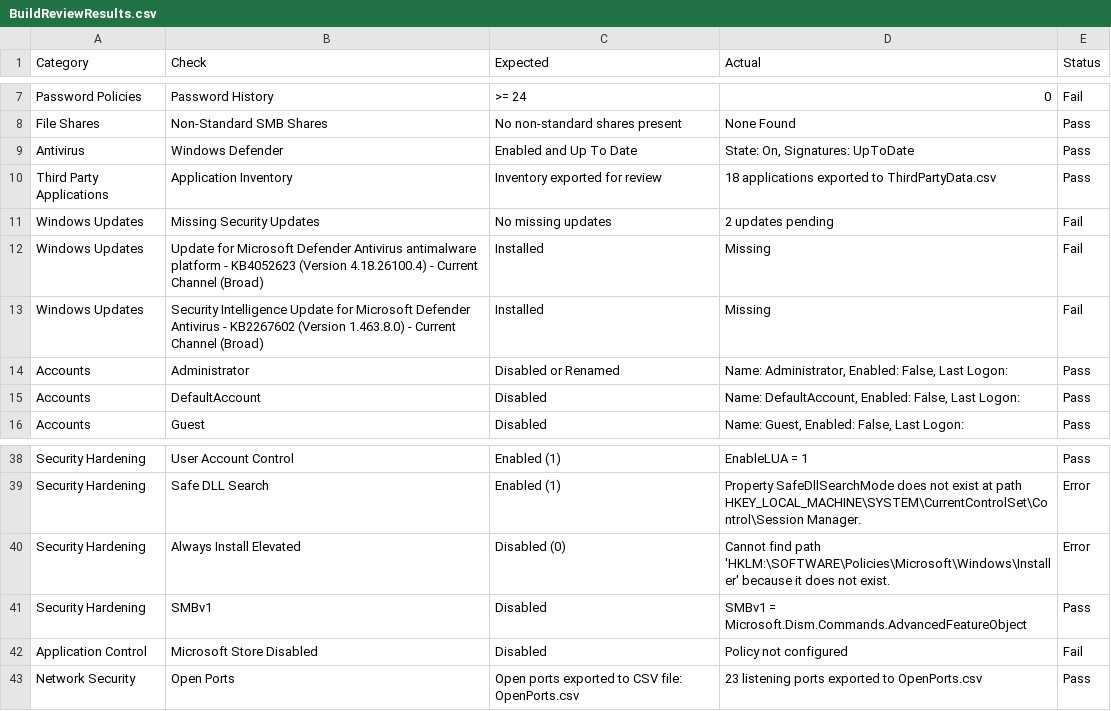
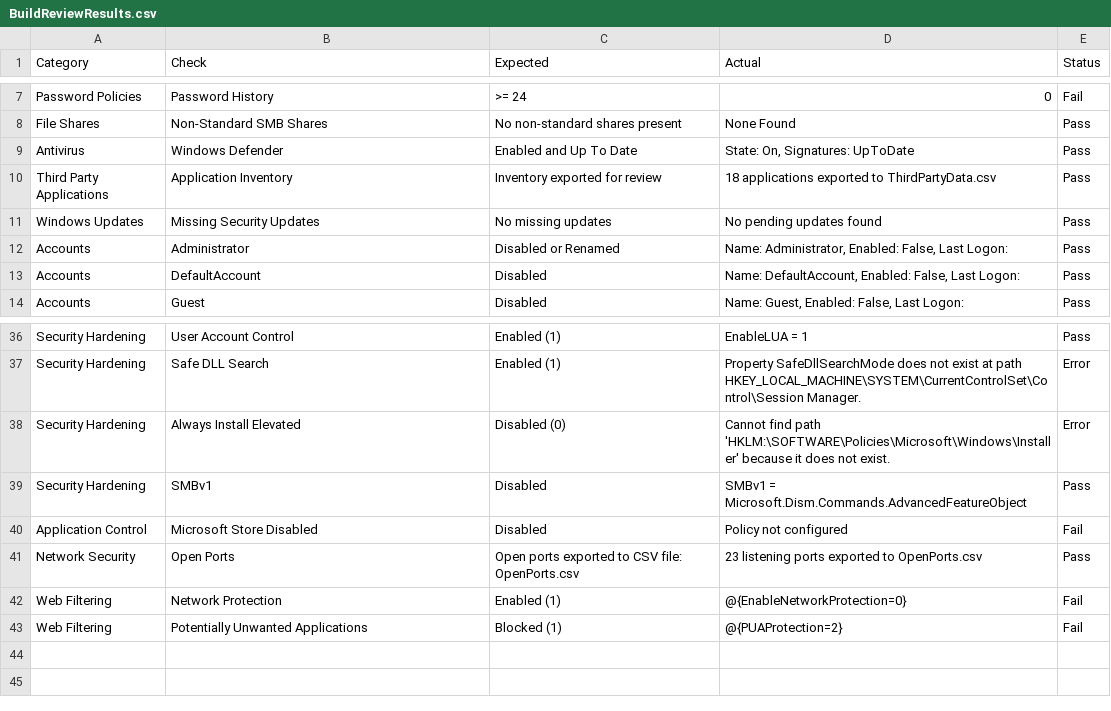
Before and after one commit to noemifavilli/Build-Review, a CSV file: BuildReviewResults.csv, drawn as a sheet; only a part is shown, gaps mark what is left out.

Commit message:
again with enthusiasm

```diff
--- a/BuildReviewResults.csv
+++ b/BuildReviewResults.csv
@@ -10,5 +10,3 @@
 "Third Party Applications","Application Inventory","Inventory exported for review","18 applications exported to ThirdPartyData.csv","Pass"
-"Windows Updates","Missing Security Updates","No missing updates","2 updates pending","Fail"
-"Windows Updates","Update for Microsoft Defender Antivirus antimalware platform - KB4052623 (Version 4.18.26100.4) - Current Channel (Broad)","Installed","Missing","Fail"
-"Windows Updates","Security Intelligence Update for Microsoft Defender Antivirus - KB2267602 (Version 1.463.8.0) - Current Channel (Broad)","Installed","Missing","Fail"
+"Windows Updates","Missing Security Updates","No missing updates","No pending updates found","Pass"
 "Accounts","Administrator","Disabled or Renamed","Name: Administrator, Enabled: False, Last Logon: ","Pass"
@@ -43 +41,3 @@
 "Network Security","Open Ports","Open ports exported to CSV file: OpenPorts.csv","23 listening ports exported to OpenPorts.csv","Pass"
+"Web Filtering","Network Protection","Enabled (1)","@{EnableNetworkProtection=0}","Fail"
+"Web Filtering","Potentially Unwanted Applications","Blocked (1)","@{PUAProtection=2}","Fail"
```
